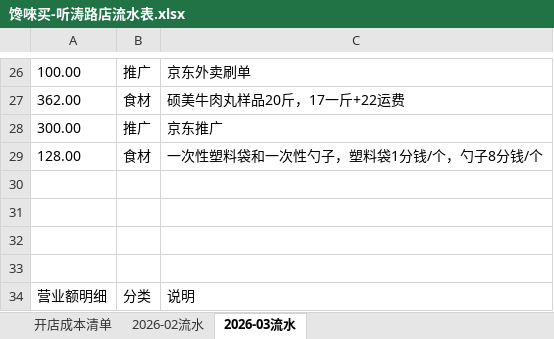
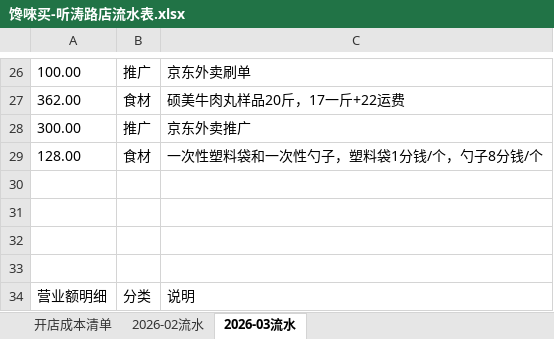
Before and after one commit to OldChicken/ChanWeiMai, an Excel workbook: 财务与流水/馋唻买-听涛路店流水表.xlsx, sheet 2026-03流水, drawn as a sheet; only a part is shown, gaps mark what is left out; values as stored, in another font and other column widths than the file's, no borders; table styles not drawn; the diff names each change by its address in the sheet, - before the commit and + after, or states it on an @@ line.

Commit message:
fix：更新

```diff
--- a/财务与流水/馋唻买-听涛路店流水表.xlsx (sheet 2026-03流水)
+++ b/财务与流水/馋唻买-听涛路店流水表.xlsx (sheet 2026-03流水)
-C28: 京东推广
+C28: 京东外卖推广
```
